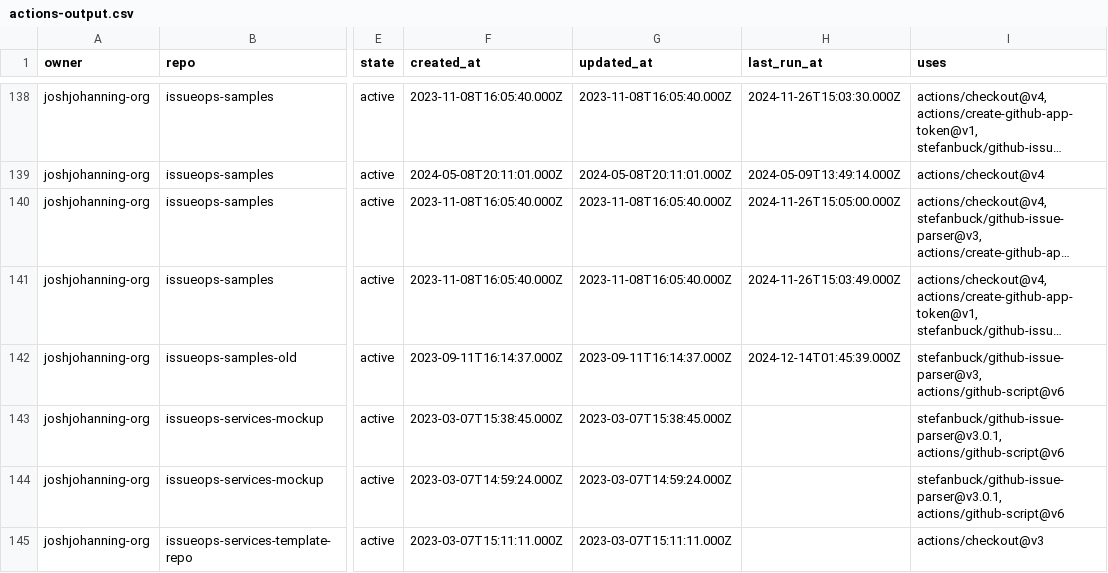
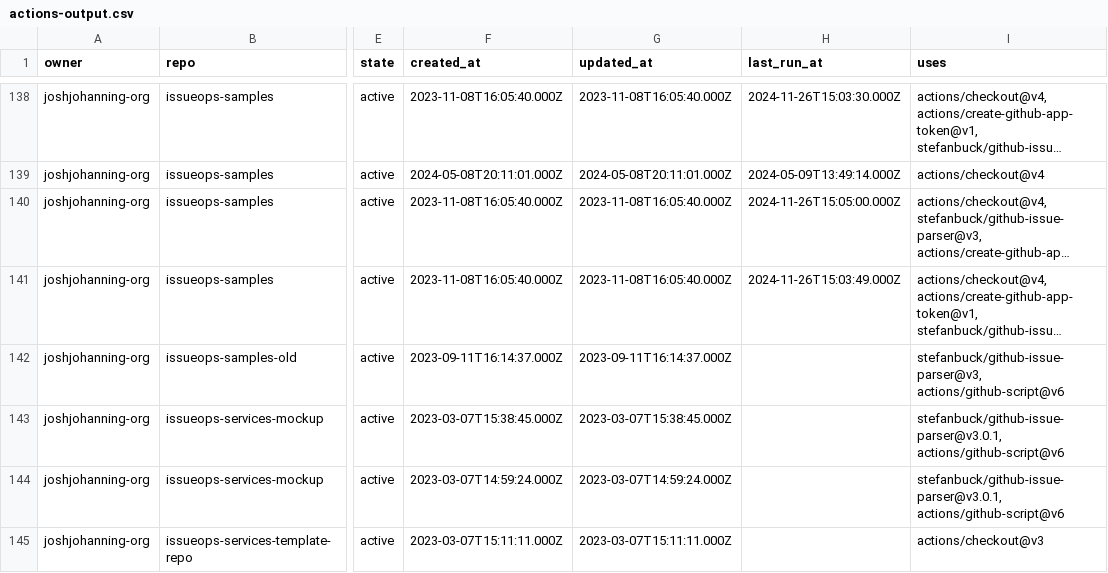
Before and after one commit to joshjohanning-org/export-actions-usage-report, a CSV file: actions-output.csv, drawn as a sheet; only a part is shown, gaps mark what is left out; long unchanged cells end in …; the diff covers the shown part only; the diff names each change by its address in the sheet, - before the commit and + after, or states it on an @@ line.

```diff
--- a/actions-output.csv
+++ b/actions-output.csv
-H142 (last_run_at): 2024-12-14T01:45:39.000Z
+H142 (last_run_at): (empty)
```
Also changed, not shown: 9 edited cells elsewhere in this file, 2 other files.
